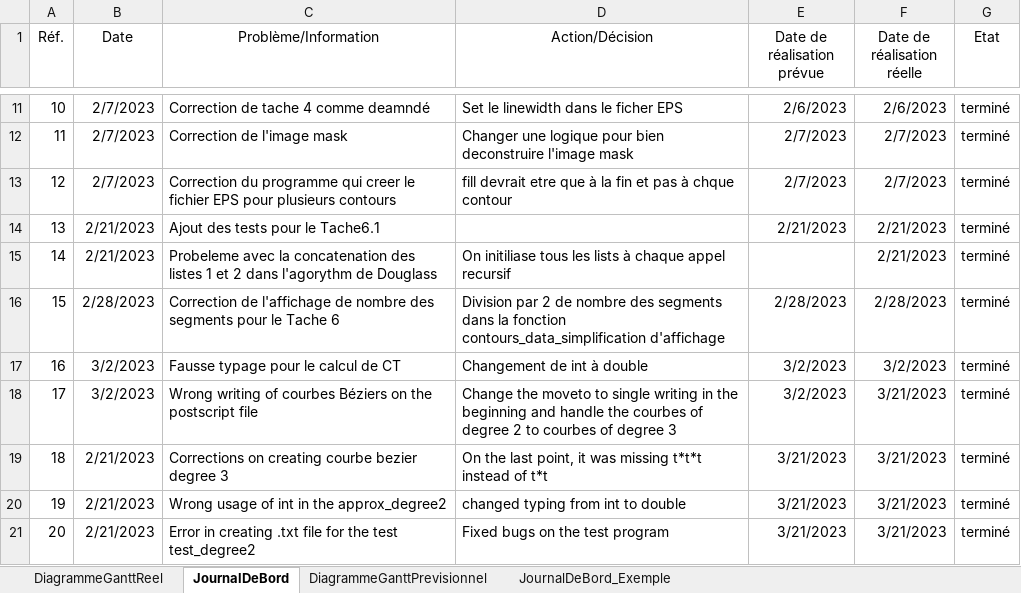
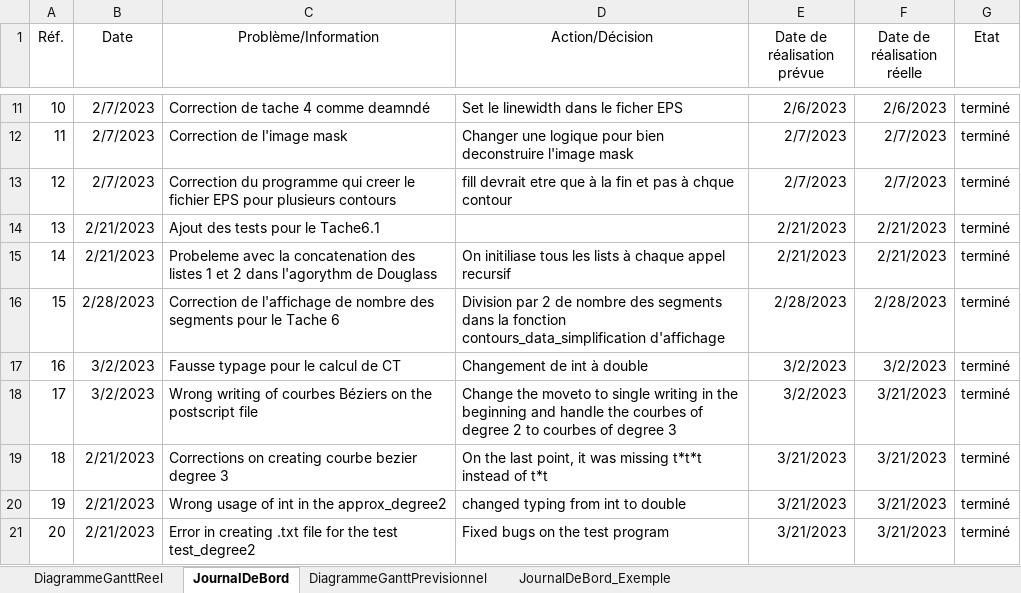
Before and after one commit to vskarleas/MAP401, an Excel workbook: Suivi du projet/SuiviProjet-CURRENT.xlsx, sheet JournalDeBord, drawn as a sheet; only a part is shown, gaps mark what is left out; values as stored, in another font and other column widths than the file's, no borders; the diff names each change by its address in the sheet, - before the commit and + after, or states it on an @@ line.

```diff
--- a/Suivi du projet/SuiviProjet-CURRENT.xlsx (sheet JournalDeBord)
+++ b/Suivi du projet/SuiviProjet-CURRENT.xlsx (sheet JournalDeBord)
-E15 (Date de réalisation prévue): (empty)
+E15 (Date de réalisation prévue): 2/21/2023
```
Also changed, not shown: 10 other files.
